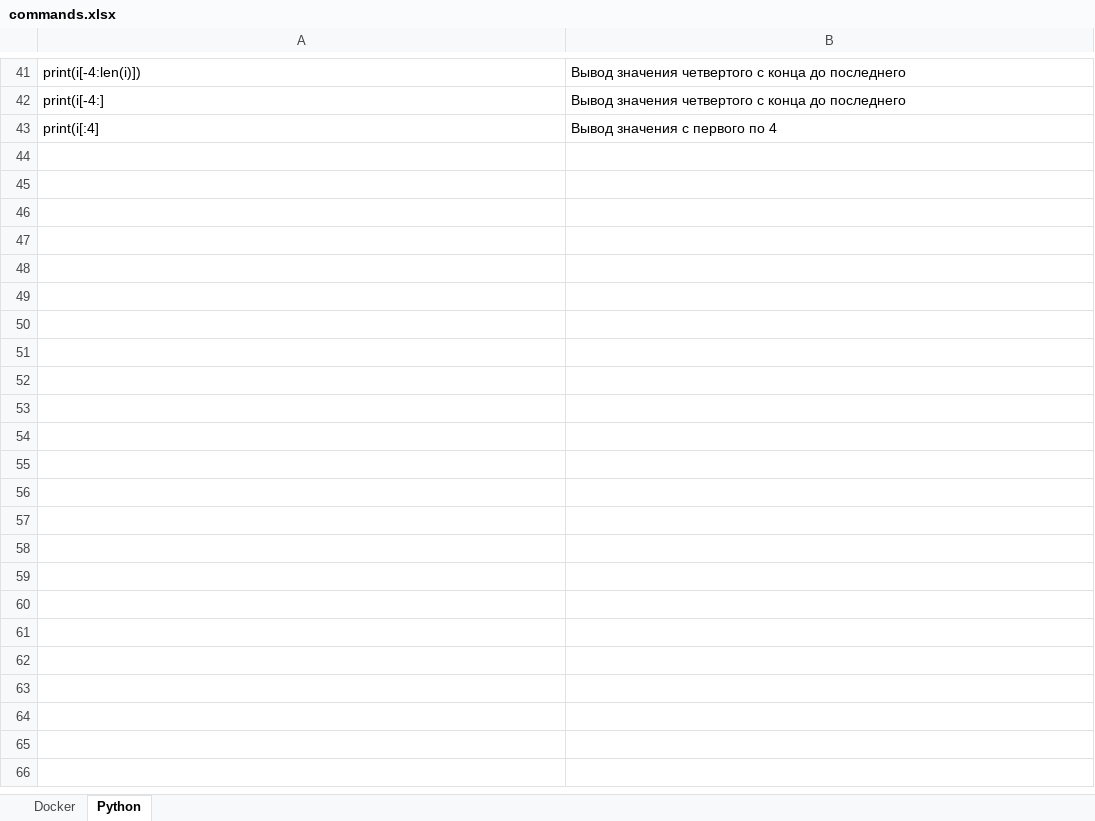
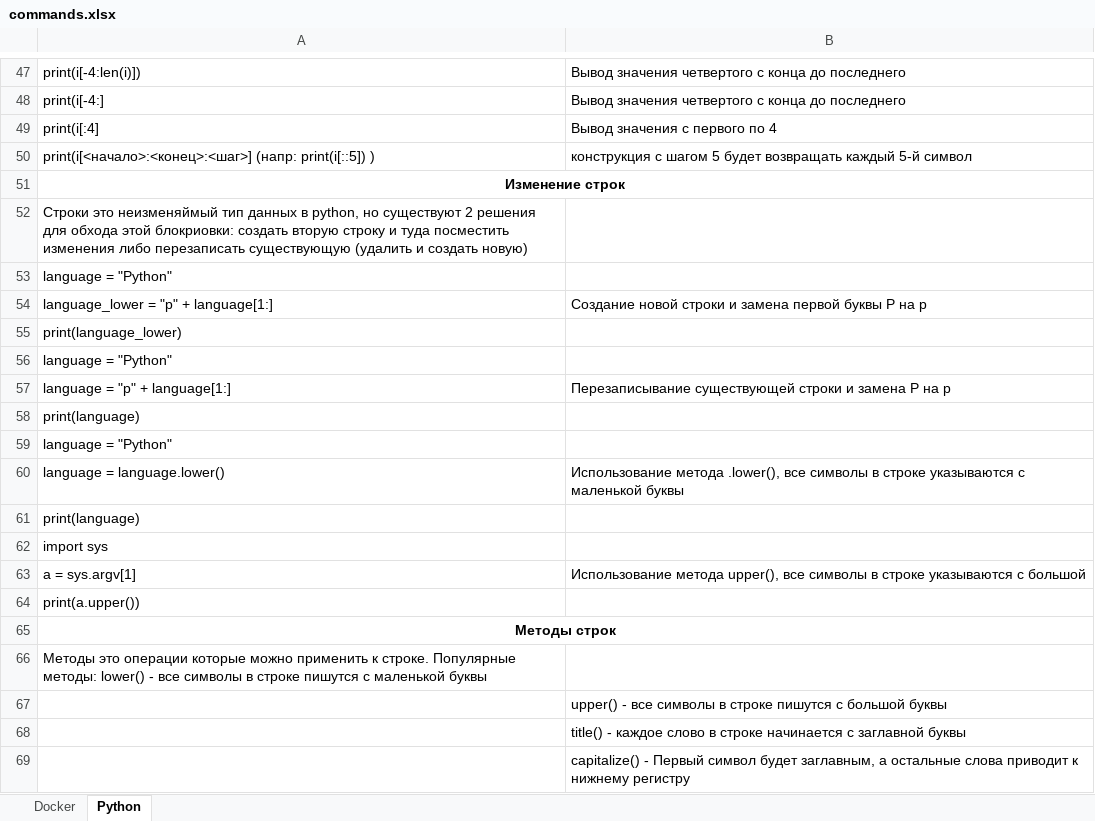
Before and after one commit to mrkarazhev/notebook, an Excel workbook: commands.xlsx, sheet Python, drawn as a sheet; only a part is shown, gaps mark what is left out; values as stored, in another font and other column widths than the file's, no borders; the diff covers the shown part only; the diff names each change by its address in the sheet, - before the commit and + after, or states it on an @@ line.

Commit message:
Ver-7

```diff
--- a/commands.xlsx (sheet Python)
+++ b/commands.xlsx (sheet Python)
+row 50: print(i[<начало>:<конец>:<шаг>] (напр: print(i[::5]) ) | конструкция с шагом 5 будет возвращать каждый 5-й символ
+row 51: Изменение строк
+row 52: Строки это неизменяймый тип данных в python, но существуют 2 решения для обхода этой блокриовки: создать вторую строку и туда посместить изменения либо перезаписать существующую (удалить и создать новую)
+row 53: language = "Python"
+row 54: language_lower = "p" + language[1:] | Создание новой строки и замена первой буквы P на p
+row 55: print(language_lower)
+row 56: language = "Python"
+row 57: language = "p" + language[1:] | Перезаписывание существующей строки и замена P на p
+row 58: print(language)
+row 59: language = "Python"
+row 60: language = language.lower() | Использование метода .lower(), все символы в строке указываются с маленькой буквы
+row 61: print(language)
+row 62: import sys
+row 63: a = sys.argv[1] | Использование метода upper(), все символы в строке указываются с большой
+row 64: print(a.upper())
+row 65: Методы строк
+row 66: Методы это операции которые можно применить к строке. Популярные методы: lower() - все символы в строке пишутся с маленькой буквы
+row 67:  | upper() - все символы в строке пишутся с большой буквы
+row 68:  | title() - каждое слово в строке начинается с заглавной буквы
+row 69:  | capitalize() - Первый символ будет заглавным, а остальные слова приводит к нижнему регистру
```
Also changed, not shown: 37 added rows and 1 removed row elsewhere in this sheet.
